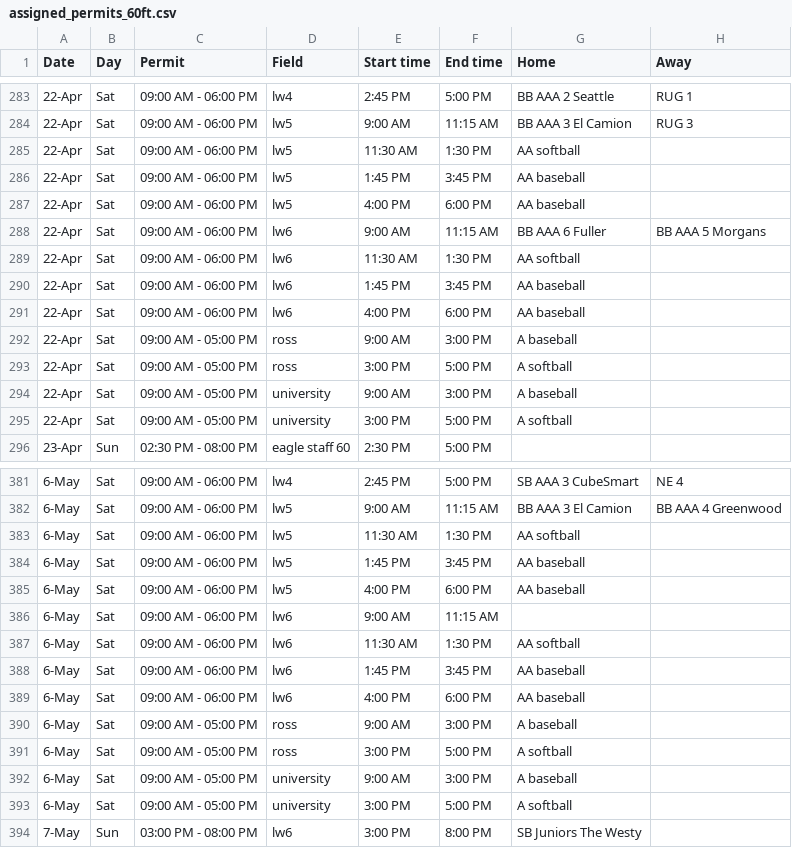
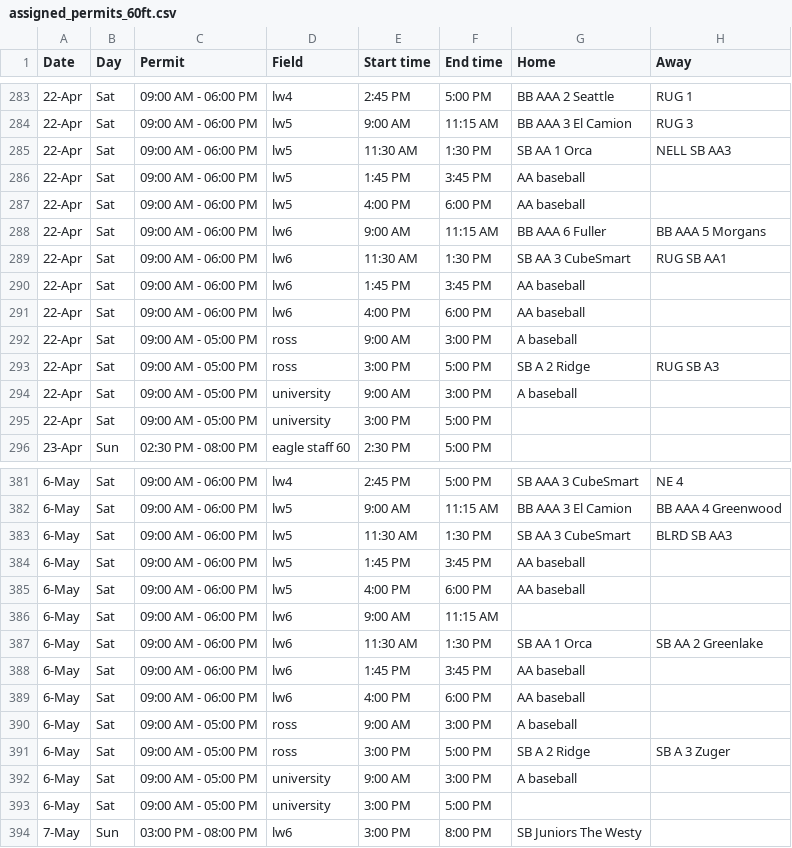
Before and after one commit to ncllball/ncll-schedule, a CSV file: assigned_permits_60ft.csv, drawn as a sheet; only a part is shown, gaps mark what is left out; the diff covers the shown part only.

Commit message:
A/AA softball games

```diff
--- a/assigned_permits_60ft.csv
+++ b/assigned_permits_60ft.csv
@@ -284,3 +284,3 @@ Date,Day,Permit,Field,Start time,End time,Home,Away
 22-Apr,Sat,09:00 AM - 06:00 PM,lw5,9:00 AM,11:15 AM,BB AAA 3 El Camion,RUG 3
-22-Apr,Sat,09:00 AM - 06:00 PM,lw5,11:30 AM,1:30 PM,AA softball,
+22-Apr,Sat,09:00 AM - 06:00 PM,lw5,11:30 AM,1:30 PM,SB AA 1 Orca,NELL SB AA3
 22-Apr,Sat,09:00 AM - 06:00 PM,lw5,1:45 PM,3:45 PM,AA baseball,
@@ -288,3 +288,3 @@ Date,Day,Permit,Field,Start time,End time,Home,Away
 22-Apr,Sat,09:00 AM - 06:00 PM,lw6,9:00 AM,11:15 AM,BB AAA 6 Fuller,BB AAA 5 Morgans
-22-Apr,Sat,09:00 AM - 06:00 PM,lw6,11:30 AM,1:30 PM,AA softball,
+22-Apr,Sat,09:00 AM - 06:00 PM,lw6,11:30 AM,1:30 PM,SB AA 3 CubeSmart,RUG SB AA1
 22-Apr,Sat,09:00 AM - 06:00 PM,lw6,1:45 PM,3:45 PM,AA baseball,
@@ -292,5 +292,5 @@ Date,Day,Permit,Field,Start time,End time,Home,Away
 22-Apr,Sat,09:00 AM - 05:00 PM,ross,9:00 AM,3:00 PM,A baseball,
-22-Apr,Sat,09:00 AM - 05:00 PM,ross,3:00 PM,5:00 PM,A softball,
+22-Apr,Sat,09:00 AM - 05:00 PM,ross,3:00 PM,5:00 PM,SB A 2 Ridge,RUG SB A3
 22-Apr,Sat,09:00 AM - 05:00 PM,university,9:00 AM,3:00 PM,A baseball,
-22-Apr,Sat,09:00 AM - 05:00 PM,university,3:00 PM,5:00 PM,A softball,
+22-Apr,Sat,09:00 AM - 05:00 PM,university,3:00 PM,5:00 PM,,
 23-Apr,Sun,02:30 PM - 08:00 PM,eagle staff 60,2:30 PM,5:00 PM,,
@@ -382,3 +382,3 @@ Date,Day,Permit,Field,Start time,End time,Home,Away
 6-May,Sat,09:00 AM - 06:00 PM,lw5,9:00 AM,11:15 AM,BB AAA 3 El Camion,BB AAA 4 Greenwood
-6-May,Sat,09:00 AM - 06:00 PM,lw5,11:30 AM,1:30 PM,AA softball,
+6-May,Sat,09:00 AM - 06:00 PM,lw5,11:30 AM,1:30 PM,SB AA 3 CubeSmart,BLRD SB AA3
 6-May,Sat,09:00 AM - 06:00 PM,lw5,1:45 PM,3:45 PM,AA baseball,
@@ -386,3 +386,3 @@ Date,Day,Permit,Field,Start time,End time,Home,Away
 6-May,Sat,09:00 AM - 06:00 PM,lw6,9:00 AM,11:15 AM,,
-6-May,Sat,09:00 AM - 06:00 PM,lw6,11:30 AM,1:30 PM,AA softball,
+6-May,Sat,09:00 AM - 06:00 PM,lw6,11:30 AM,1:30 PM,SB AA 1 Orca,SB AA 2 Greenlake
 6-May,Sat,09:00 AM - 06:00 PM,lw6,1:45 PM,3:45 PM,AA baseball,
@@ -390,5 +390,5 @@ Date,Day,Permit,Field,Start time,End time,Home,Away
 6-May,Sat,09:00 AM - 05:00 PM,ross,9:00 AM,3:00 PM,A baseball,
-6-May,Sat,09:00 AM - 05:00 PM,ross,3:00 PM,5:00 PM,A softball,
+6-May,Sat,09:00 AM - 05:00 PM,ross,3:00 PM,5:00 PM,SB A 2 Ridge,SB A 3 Zuger
 6-May,Sat,09:00 AM - 05:00 PM,university,9:00 AM,3:00 PM,A baseball,
-6-May,Sat,09:00 AM - 05:00 PM,university,3:00 PM,5:00 PM,A softball,
+6-May,Sat,09:00 AM - 05:00 PM,university,3:00 PM,5:00 PM,,
 7-May,Sun,03:00 PM - 08:00 PM,lw6,3:00 PM,8:00 PM,SB Juniors The Westy,
```
Also changed, not shown: 2 added rows, 2 removed rows and 48 edited cells elsewhere in this file.
